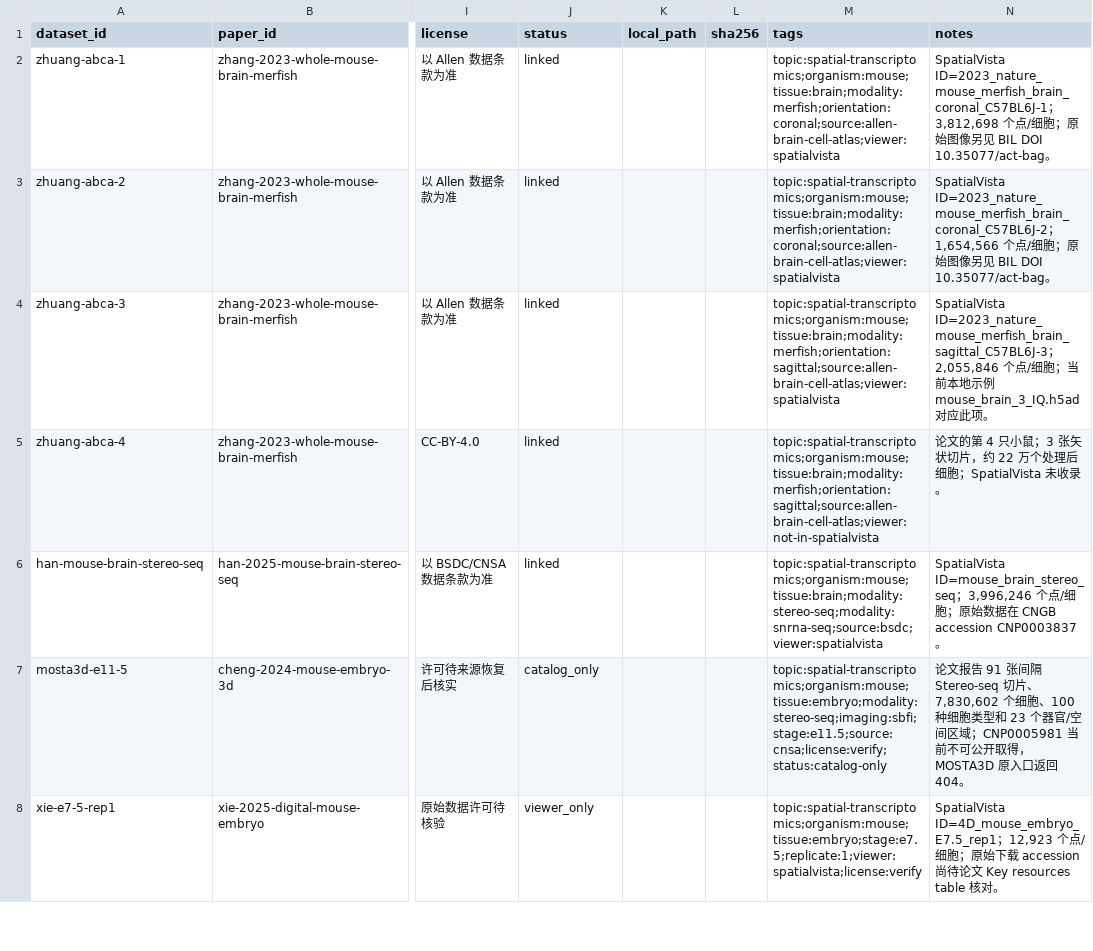
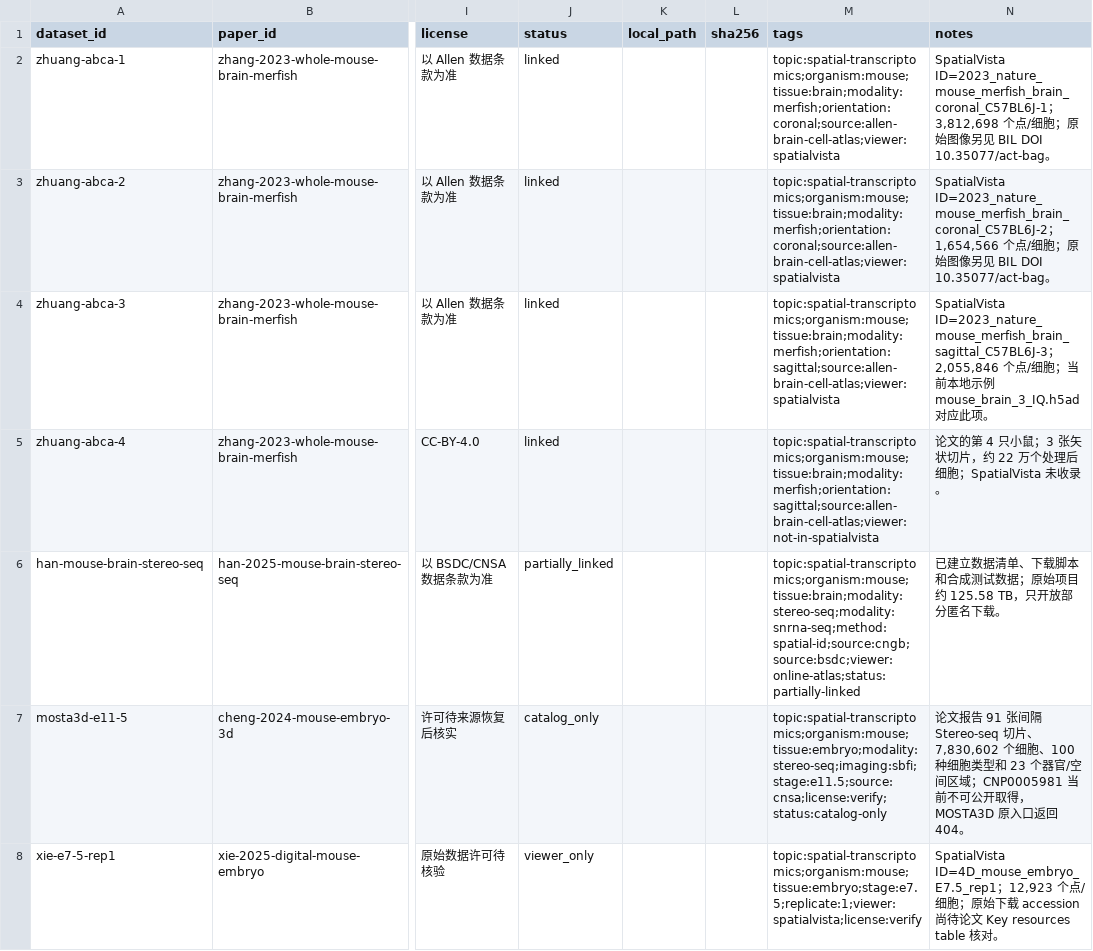
Before and after one commit to zhangxudashuaige/spatial-omics-literature-data, a CSV file: catalog/datasets.csv, drawn as a sheet; only a part is shown, gaps mark what is left out; the diff names each change by its address in the sheet, - before the commit and + after, or states it on an @@ line.

```diff
--- a/catalog/datasets.csv
+++ b/catalog/datasets.csv
-J6 (status): linked
+J6 (status): partially_linked
-M6 (tags): topic:spatial-transcriptomics;organism:mouse;tissue:brain;modality:stereo-seq;modality:snrna-seq;source:bsdc;viewer:spatialvista
+M6 (tags): topic:spatial-transcriptomics;organism:mouse;tissue:brain;modality:stereo-seq;modality:snrna-seq;method:spatial-id;source:cngb;source:bsdc;viewer:online-atlas;status:partially-linked
-N6 (notes): SpatialVista ID=mouse_brain_stereo_seq；3,996,246 个点/细胞；原始数据在 CNGB accession CNP0003837。
+N6 (notes): 已建立数据清单、下载脚本和合成测试数据；原始项目约 125.58 TB，只开放部分匿名下载。
```
Also changed, not shown: catalog/resources.csv, papers/han-2025-mouse-brain-stereo-seq/datasets.csv, 38 other files.
